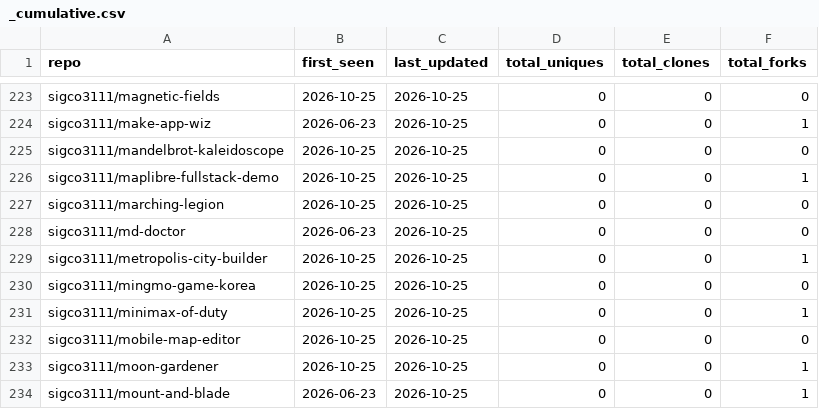
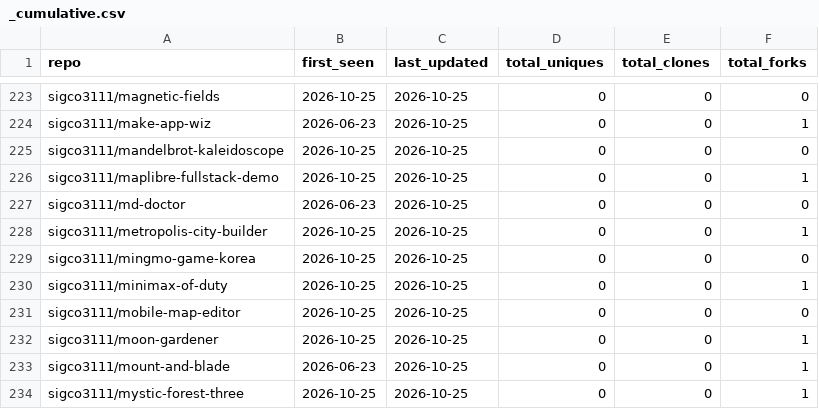
Before and after one commit to sigco3111/Repolis, a CSV file: data/logs/_cumulative.csv, drawn as a sheet; only a part is shown, gaps mark what is left out; the shorter side is filled out with more unchanged rows.

```diff
--- a/data/logs/_cumulative.csv
+++ b/data/logs/_cumulative.csv
@@ -226,3 +226,2 @@ sigco3111/mandelbrot-kaleidoscope,2026-10-25,2026-10-25,0,0,0
 sigco3111/maplibre-fullstack-demo,2026-10-25,2026-10-25,0,0,1
-sigco3111/marching-legion,2026-10-25,2026-10-25,0,0,0
 sigco3111/md-doctor,2026-06-23,2026-10-25,0,0,0
```
